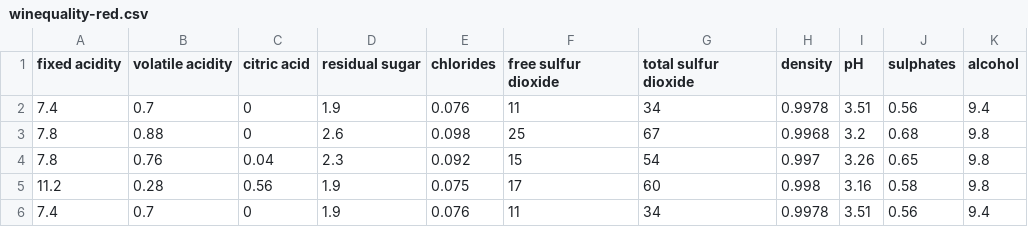
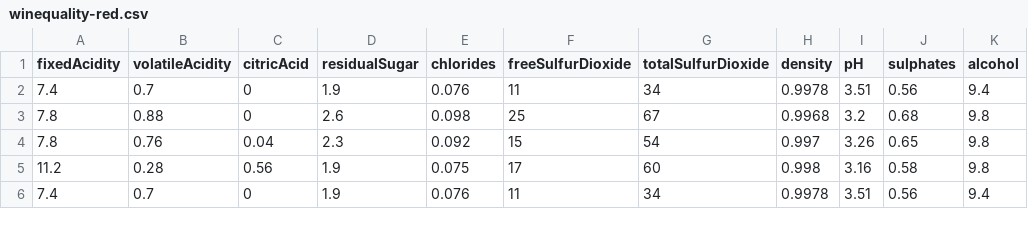
Before and after one commit to eatrunner/MOW, a CSV file: winequality/winequality-red.csv, drawn as a sheet; only a part is shown; the diff names each change by its address in the sheet, - before the commit and + after, or states it on an @@ line.

Commit message:
Implements decision tree building
Implements classification tree building from rpart package
and displays trees views and parameters.
Tests trees with verification data sets.

```diff
--- a/winequality/winequality-red.csv
+++ b/winequality/winequality-red.csv
-A1: fixed acidity
+A1: fixedAcidity
-B1: volatile acidity
+B1: volatileAcidity
-C1: citric acid
+C1: citricAcid
-D1: residual sugar
+D1: residualSugar
-F1: free sulfur dioxide
+F1: freeSulfurDioxide
-G1: total sulfur dioxide
+G1: totalSulfurDioxide
```
Also changed, not shown: winequality/winequality-white.csv, 1 other file.
